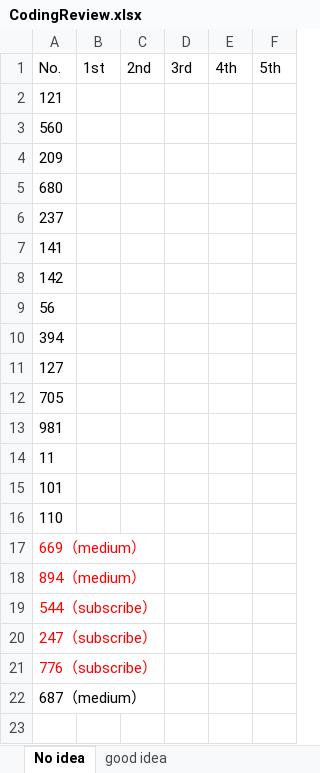
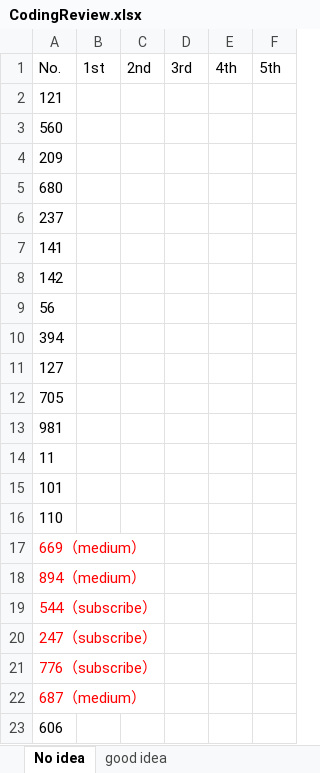
Before and after one commit to CarmenDou/Leetcode, an Excel workbook: CodingReview.xlsx, sheet No idea, drawn as a sheet; values as stored, in another font and other column widths than the file's, no borders; the diff names each change by its address in the sheet, - before the commit and + after, or states it on an @@ line.

```diff
--- a/CodingReview.xlsx (sheet No idea)
+++ b/CodingReview.xlsx (sheet No idea)
-A22 text colour: black
+A22 text colour: #FF0000
+row 23: 606
```
Also changed, not shown: 5 other files.
